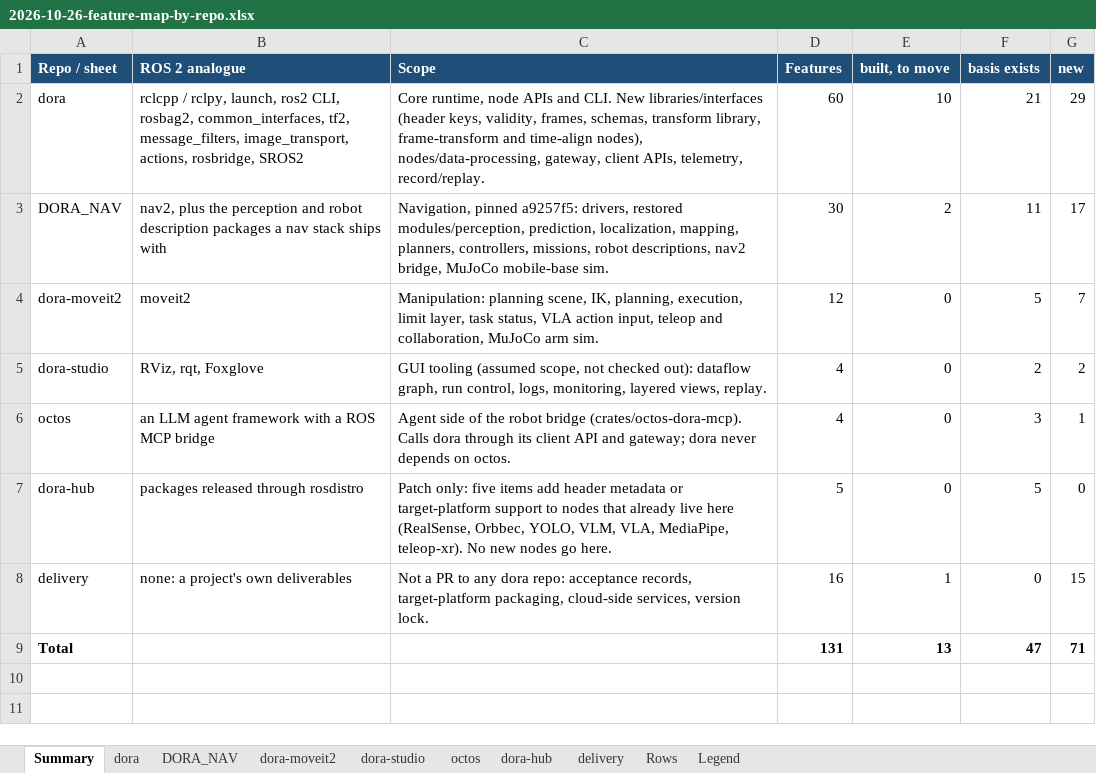
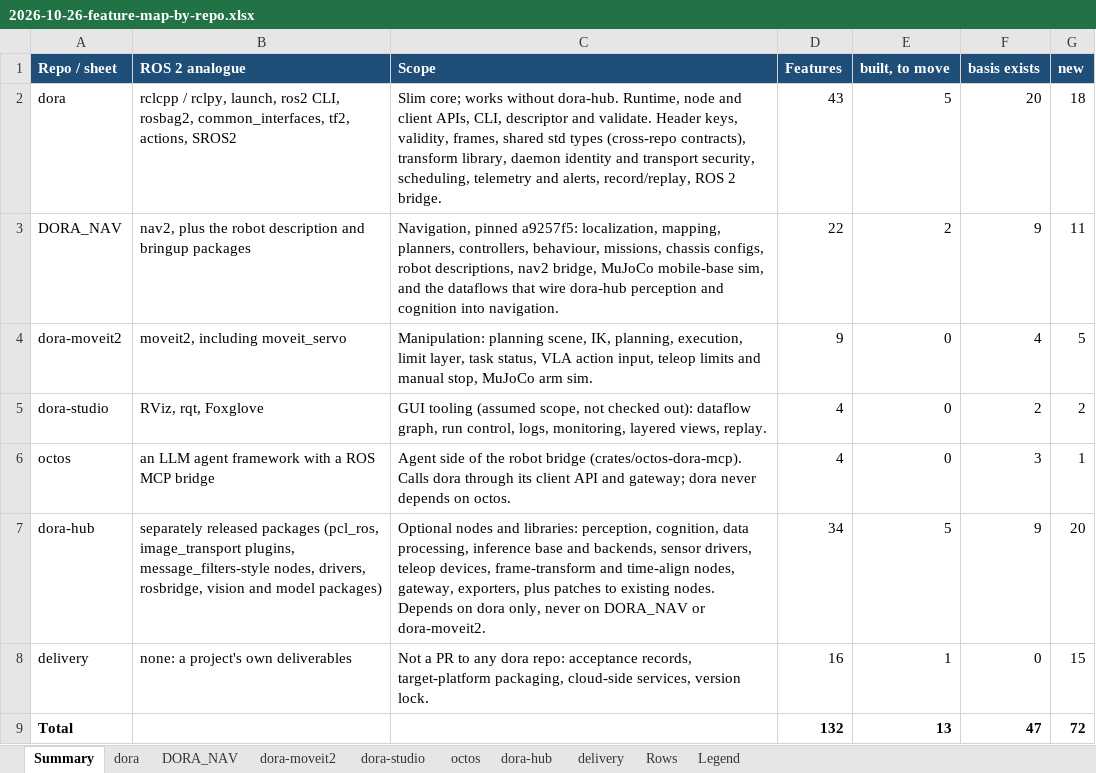
Before and after one commit to dorarobotics-dev/roadmap, an Excel workbook: docs/requirements/2026-10-26-feature-map-by-repo.xlsx, sheet Summary, drawn as a sheet; values as stored, in another font and other column widths than the file's, no borders; the diff names each change by its address in the sheet, - before the commit and + after, or states it on an @@ line.

```diff
--- a/docs/requirements/2026-10-26-feature-map-by-repo.xlsx (sheet Summary)
+++ b/docs/requirements/2026-10-26-feature-map-by-repo.xlsx (sheet Summary)
-B2 (ROS 2 analogue): …common_interfaces, tf2, message_filters, image_transport, actions, rosbridge, SROS2
+B2 (ROS 2 analogue): …common_interfaces, tf2, actions, SROS2
-C2 (Scope): Core runtime, node APIs and CLI. New libraries/interfaces (header keys, validity, frames, schemas, transform library, frame-transform and time-align nodes), nodes/data-processing, gateway, client APIs, telemetry, record/replay.
+C2 (Scope): Slim core; works without dora-hub. Runtime, node and client APIs, CLI, descriptor and validate. Header keys, validity, frames, shared std types (cross-repo contracts), transform library, daemon identity and transport security, scheduling, telemetry and alerts, record/replay, ROS 2 bridge.
-D2 (Features): 60
+D2 (Features): 43
-E2 (built, to move): 10
+E2 (built, to move): 5
-F2 (basis exists): 21
+F2 (basis exists): 20
-G2 (new): 29
+G2 (new): 18
-B3 (ROS 2 analogue): …plus the perception and robot description packages a nav stack ships with
+B3 (ROS 2 analogue): …plus the robot description and bringup packages
-C3 (Scope): …pinned a9257f5: drivers, restored modules/perception, prediction, localization, mapping, planners, controllers, missions, robot descriptions, nav2 bridge, MuJoCo mobile-base sim.
+C3 (Scope): …pinned a9257f5: localization, mapping, planners, controllers, behaviour, missions, chassis configs, robot descriptions, nav2 bridge, MuJoCo mobile-base sim, and the dataflows that wire dora-hub perception and cognition into navigation.
-D3 (Features): 30
+D3 (Features): 22
-F3 (basis exists): 11
+F3 (basis exists): 9
-G3 (new): 17
+G3 (new): 11
-B4 (ROS 2 analogue): moveit2
+B4 (ROS 2 analogue): moveit2, including moveit_servo
-C4 (Scope): …input, teleop and collaboration, MuJoCo arm…
+C4 (Scope): …input, teleop limits and manual stop, MuJoCo arm…
-D4 (Features): 12
+D4 (Features): 9
-F4 (basis exists): 5
+F4 (basis exists): 4
-G4 (new): 7
+G4 (new): 5
-B7 (ROS 2 analogue): packages released through rosdistro
+B7 (ROS 2 analogue): separately released packages (pcl_ros, image_transport plugins, message_filters-style nodes, drivers, rosbridge, vision and model packages)
-C7 (Scope): Patch only: five items add header metadata or target-platform support to nodes that already live here (RealSense, Orbbec, YOLO, VLM, VLA, MediaPipe, teleop-xr). No new nodes go here.
+C7 (Scope): Optional nodes and libraries: perception, cognition, data processing, inference base and backends, sensor drivers, teleop devices, frame-transform and time-align nodes, gateway, exporters, plus patches to existing nodes. Depends on dora only, never on DORA_NAV or dora-moveit2.
-D7 (Features): 5
+D7 (Features): 34
-E7 (built, to move): 0
+E7 (built, to move): 5
-F7 (basis exists): 5
+F7 (basis exists): 9
-G7 (new): 0
+G7 (new): 20
-D9 (Features): 131
+D9 (Features): 132
-G9 (new): 71
+G9 (new): 72
```
Also changed, not shown: sheet dora-hub, sheet dora, sheet DORA_NAV, sheet Rows, sheet dora-moveit2, sheet Legend, 4 other files.
